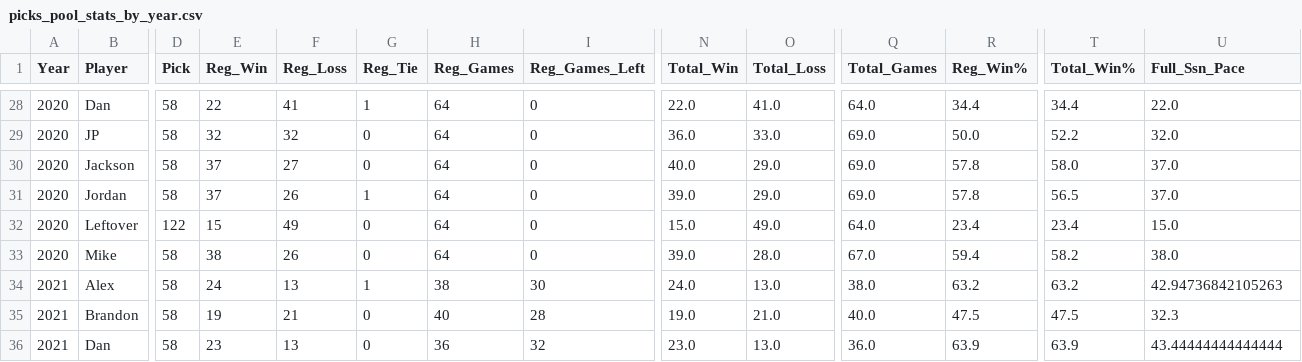
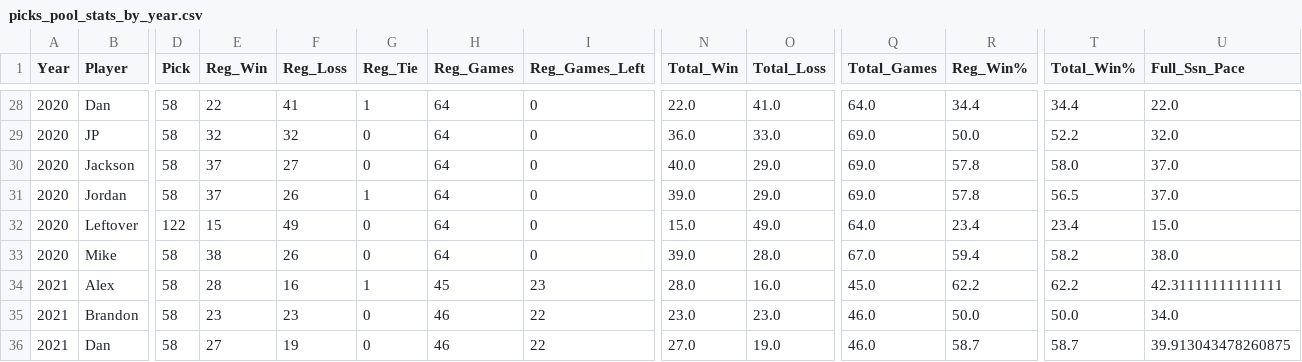
Before and after one commit to jp-wright/picks_pool_streamlit, a CSV file: data/output/picks_pool_stats_by_year.csv, drawn as a sheet; only a part is shown, gaps mark what is left out; the diff covers the shown part only; the diff names each change by its address in the sheet, - before the commit and + after, or states it on an @@ line.

```diff
--- a/data/output/picks_pool_stats_by_year.csv
+++ b/data/output/picks_pool_stats_by_year.csv
-E34 (Reg_Win): 24
+E34 (Reg_Win): 28
-F34 (Reg_Loss): 13
+F34 (Reg_Loss): 16
-H34 (Reg_Games): 38
+H34 (Reg_Games): 45
-I34 (Reg_Games_Left): 30
+I34 (Reg_Games_Left): 23
-N34 (Total_Win): 24.0
+N34 (Total_Win): 28.0
-O34 (Total_Loss): 13.0
+O34 (Total_Loss): 16.0
-Q34 (Total_Games): 38.0
+Q34 (Total_Games): 45.0
-R34 (Reg_Win%): 63.2
+R34 (Reg_Win%): 62.2
-T34 (Total_Win%): 63.2
+T34 (Total_Win%): 62.2
-U34 (Full_Ssn_Pace): 42.94736842105263
+U34 (Full_Ssn_Pace): 42.31111111111111
-E35 (Reg_Win): 19
+E35 (Reg_Win): 23
-F35 (Reg_Loss): 21
+F35 (Reg_Loss): 23
-H35 (Reg_Games): 40
+H35 (Reg_Games): 46
-I35 (Reg_Games_Left): 28
+I35 (Reg_Games_Left): 22
-N35 (Total_Win): 19.0
+N35 (Total_Win): 23.0
-O35 (Total_Loss): 21.0
+O35 (Total_Loss): 23.0
-Q35 (Total_Games): 40.0
+Q35 (Total_Games): 46.0
-R35 (Reg_Win%): 47.5
+R35 (Reg_Win%): 50.0
-T35 (Total_Win%): 47.5
+T35 (Total_Win%): 50.0
-U35 (Full_Ssn_Pace): 32.3
+U35 (Full_Ssn_Pace): 34.0
-E36 (Reg_Win): 23
+E36 (Reg_Win): 27
-F36 (Reg_Loss): 13
+F36 (Reg_Loss): 19
-H36 (Reg_Games): 36
+H36 (Reg_Games): 46
-I36 (Reg_Games_Left): 32
+I36 (Reg_Games_Left): 22
-N36 (Total_Win): 23.0
+N36 (Total_Win): 27.0
-O36 (Total_Loss): 13.0
+O36 (Total_Loss): 19.0
-Q36 (Total_Games): 36.0
+Q36 (Total_Games): 46.0
-R36 (Reg_Win%): 63.9
+R36 (Reg_Win%): 58.7
-T36 (Total_Win%): 63.9
+T36 (Total_Win%): 58.7
-U36 (Full_Ssn_Pace): 43.44444444444444
+U36 (Full_Ssn_Pace): 39.913043478260875
```
Also changed, not shown: 50 edited cells elsewhere in this file, data/input/nfl_regular_plus_post_ssn_standings_pool_years.csv, data/input/nfl_regular_ssn_standings_pool_years.csv, 3 other files.
